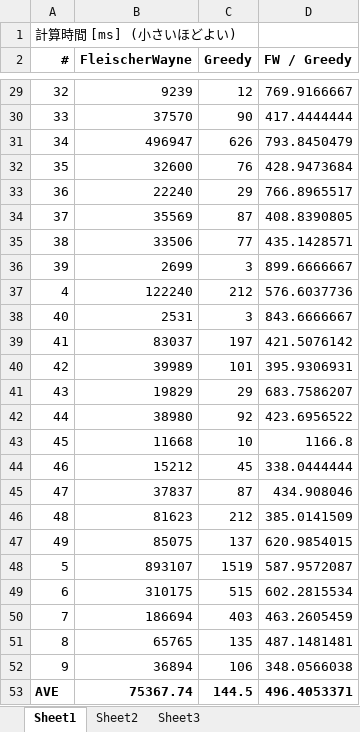
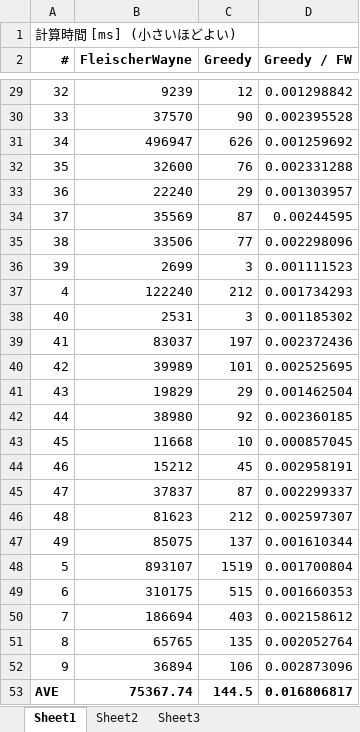
Before and after one commit to nojima/GMF, an Excel workbook: ExperimentalResult/Times.xlsx, sheet Sheet1, drawn as a sheet; only a part is shown, gaps mark what is left out; values as stored, in another font and other column widths than the file's, no borders; charts and pictures not drawn; the diff covers the shown part only; the diff names each change by its address in the sheet, - before the commit and + after, or states it on an @@ line.

```diff
--- a/ExperimentalResult/Times.xlsx (sheet Sheet1)
+++ b/ExperimentalResult/Times.xlsx (sheet Sheet1)
-D2: FW / Greedy
+D2: Greedy / FW
-D29 (Greedy / FW): 769.9166667
+D29 (Greedy / FW): 0.001298842
-D30 (Greedy / FW): 417.4444444
+D30 (Greedy / FW): 0.002395528
-D31 (Greedy / FW): 793.8450479
+D31 (Greedy / FW): 0.001259692
-D32 (Greedy / FW): 428.9473684
+D32 (Greedy / FW): 0.002331288
-D33 (Greedy / FW): 766.8965517
+D33 (Greedy / FW): 0.001303957
-D34 (Greedy / FW): 408.8390805
+D34 (Greedy / FW): 0.00244595
-D35 (Greedy / FW): 435.1428571
+D35 (Greedy / FW): 0.002298096
-D36 (Greedy / FW): 899.6666667
+D36 (Greedy / FW): 0.001111523
-D37 (Greedy / FW): 576.6037736
+D37 (Greedy / FW): 0.001734293
-D38 (Greedy / FW): 843.6666667
+D38 (Greedy / FW): 0.001185302
-D39 (Greedy / FW): 421.5076142
+D39 (Greedy / FW): 0.002372436
-D40 (Greedy / FW): 395.9306931
+D40 (Greedy / FW): 0.002525695
-D41 (Greedy / FW): 683.7586207
+D41 (Greedy / FW): 0.001462504
-D42 (Greedy / FW): 423.6956522
+D42 (Greedy / FW): 0.002360185
-D43 (Greedy / FW): 1166.8
+D43 (Greedy / FW): 0.000857045
-D44 (Greedy / FW): 338.0444444
+D44 (Greedy / FW): 0.002958191
-D45 (Greedy / FW): 434.908046
+D45 (Greedy / FW): 0.002299337
-D46 (Greedy / FW): 385.0141509
+D46 (Greedy / FW): 0.002597307
-D47 (Greedy / FW): 620.9854015
+D47 (Greedy / FW): 0.001610344
-D48 (Greedy / FW): 587.9572087
+D48 (Greedy / FW): 0.001700804
-D49 (Greedy / FW): 602.2815534
+D49 (Greedy / FW): 0.001660353
-D50 (Greedy / FW): 463.2605459
+D50 (Greedy / FW): 0.002158612
-D51 (Greedy / FW): 487.1481481
+D51 (Greedy / FW): 0.002052764
-D52 (Greedy / FW): 348.0566038
+D52 (Greedy / FW): 0.002873096
-D53 (Greedy / FW): 496.4053371
+D53 (Greedy / FW): 0.016806817
```
Also changed, not shown: 26 edited cells elsewhere in this sheet, charts or pictures, ExperimentalResult/Values.xlsx, 7 other files.
